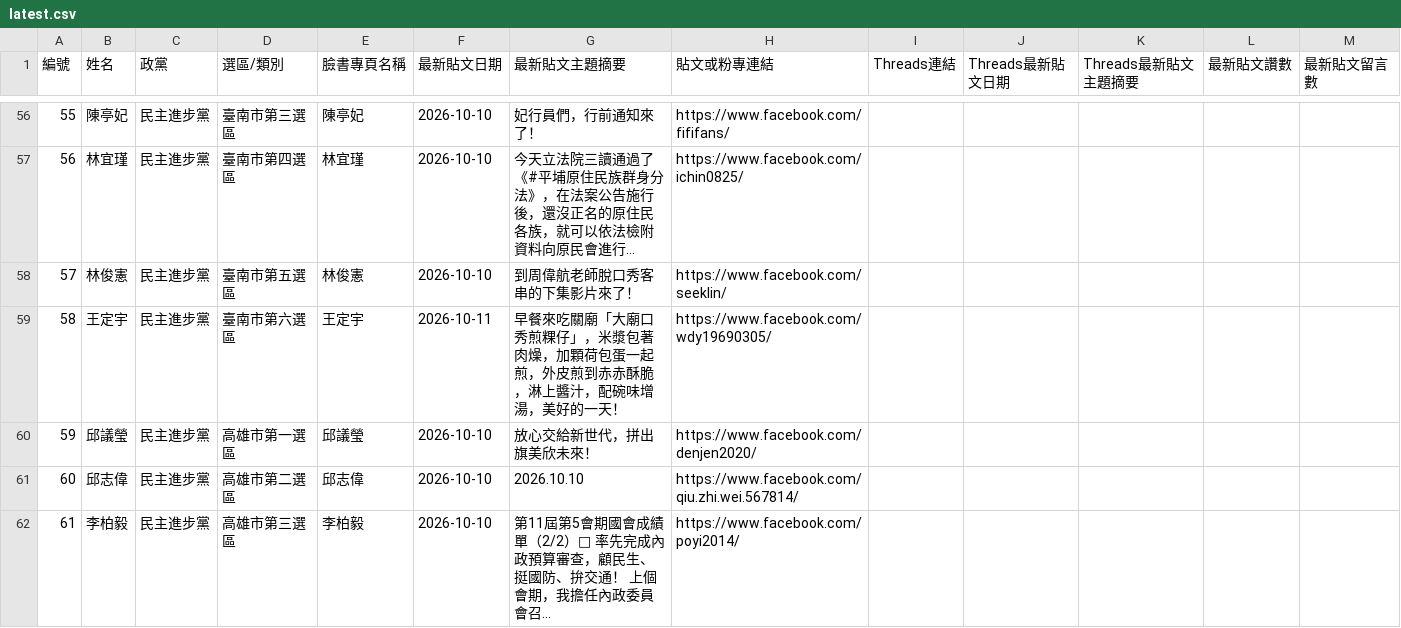
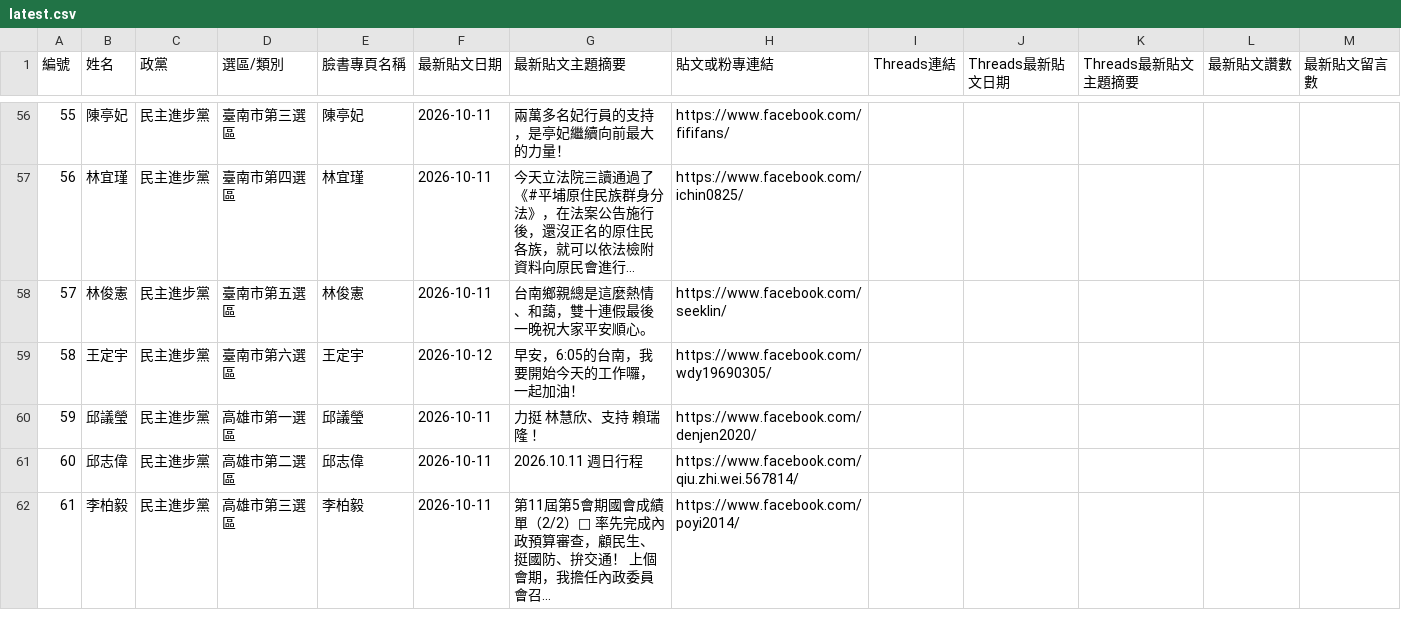
Before and after one commit to cormort/ly-dashboard, a CSV file: posts/latest.csv, drawn as a sheet; only a part is shown, gaps mark what is left out; the diff covers the shown part only.

```diff
--- a/posts/latest.csv
+++ b/posts/latest.csv
@@ -56,7 +56,7 @@
-55,陳亭妃,民主進步黨,臺南市第三選區,陳亭妃,2026-10-10,妃行員們，行前通知來了！,https://www.facebook.com/fififans/,,,,,
-56,林宜瑾,民主進步黨,臺南市第四選區,林宜瑾,2026-10-10,今天立法院三讀通過了《#平埔原住民族群身分法》，在法案公告施行後，還沒正名的原住民各族，就可以依法檢附資料向原民會進行…,https://www.facebook.com/ichin0825/,,,,,
-57,林俊憲,民主進步黨,臺南市第五選區,林俊憲,2026-10-10,到周偉航老師脫口秀客串的下集影片來了！,https://www.facebook.com/seeklin/,,,,,
-58,王定宇,民主進步黨,臺南市第六選區,王定宇,2026-10-11,早餐來吃關廟「大廟口秀煎粿仔」，米漿包著肉燥，加顆荷包蛋一起煎，外皮煎到赤赤酥脆，淋上醬汁，配碗味增湯，美好的一天！,https://www.facebook.com/wdy19690305/,,,,,
-59,邱議瑩,民主進步黨,高雄市第一選區,邱議瑩,2026-10-10,放心交給新世代，拼出旗美欣未來！,https://www.facebook.com/denjen2020/,,,,,
-60,邱志偉,民主進步黨,高雄市第二選區,邱志偉,2026-10-10,2026.10.10,https://www.facebook.com/qiu.zhi.wei.567814/,,,,,
-61,李柏毅,民主進步黨,高雄市第三選區,李柏毅,2026-10-10,第11屆第5會期國會成績單（2/2）🔎 率先完成內政預算審查，顧民生、挺國防、拚交通！ 上個會期，我擔任內政委員會召…,https://www.facebook.com/poyi2014/,,,,,
+55,陳亭妃,民主進步黨,臺南市第三選區,陳亭妃,2026-10-11,兩萬多名妃行員的支持，是亭妃繼續向前最大的力量！,https://www.facebook.com/fififans/,,,,,
+56,林宜瑾,民主進步黨,臺南市第四選區,林宜瑾,2026-10-11,今天立法院三讀通過了《#平埔原住民族群身分法》，在法案公告施行後，還沒正名的原住民各族，就可以依法檢附資料向原民會進行…,https://www.facebook.com/ichin0825/,,,,,
+57,林俊憲,民主進步黨,臺南市第五選區,林俊憲,2026-10-11,台南鄉親總是這麼熱情、和藹，雙十連假最後一晚祝大家平安順心。,https://www.facebook.com/seeklin/,,,,,
+58,王定宇,民主進步黨,臺南市第六選區,王定宇,2026-10-12,早安，6:05的台南，我要開始今天的工作囉，一起加油！,https://www.facebook.com/wdy19690305/,,,,,
+59,邱議瑩,民主進步黨,高雄市第一選區,邱議瑩,2026-10-11,力挺 林慧欣、支持 賴瑞隆 ！,https://www.facebook.com/denjen2020/,,,,,
+60,邱志偉,民主進步黨,高雄市第二選區,邱志偉,2026-10-11,2026.10.11 週日行程,https://www.facebook.com/qiu.zhi.wei.567814/,,,,,
+61,李柏毅,民主進步黨,高雄市第三選區,李柏毅,2026-10-11,第11屆第5會期國會成績單（2/2）🔎 率先完成內政預算審查，顧民生、挺國防、拚交通！ 上個會期，我擔任內政委員會召…,https://www.facebook.com/poyi2014/,,,,,
```
Also changed, not shown: 125 edited cells elsewhere in this file, posts-detail/latest.csv, 2 other files.
